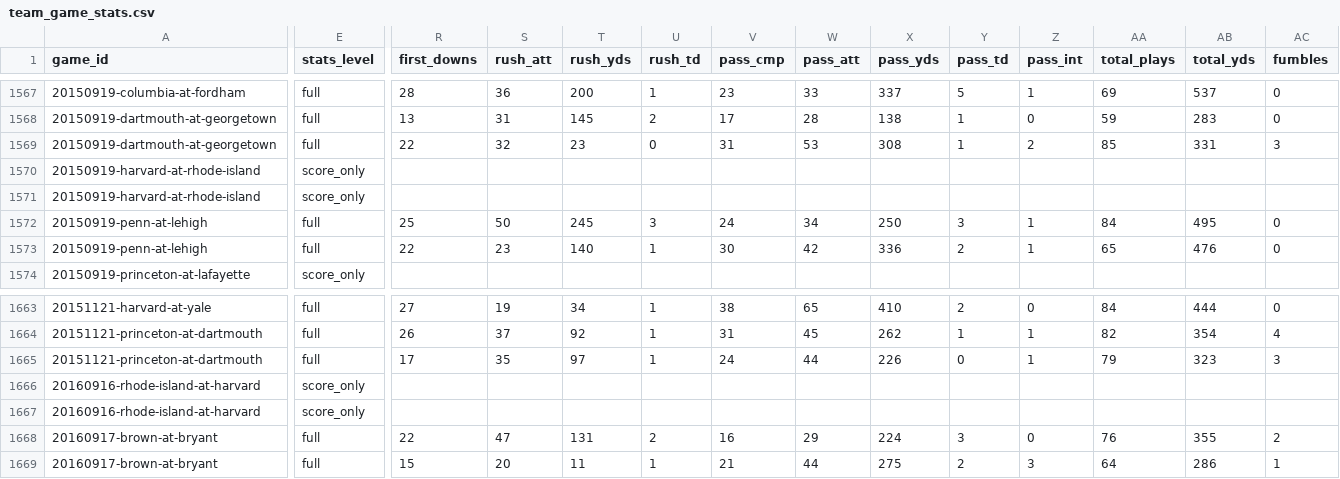
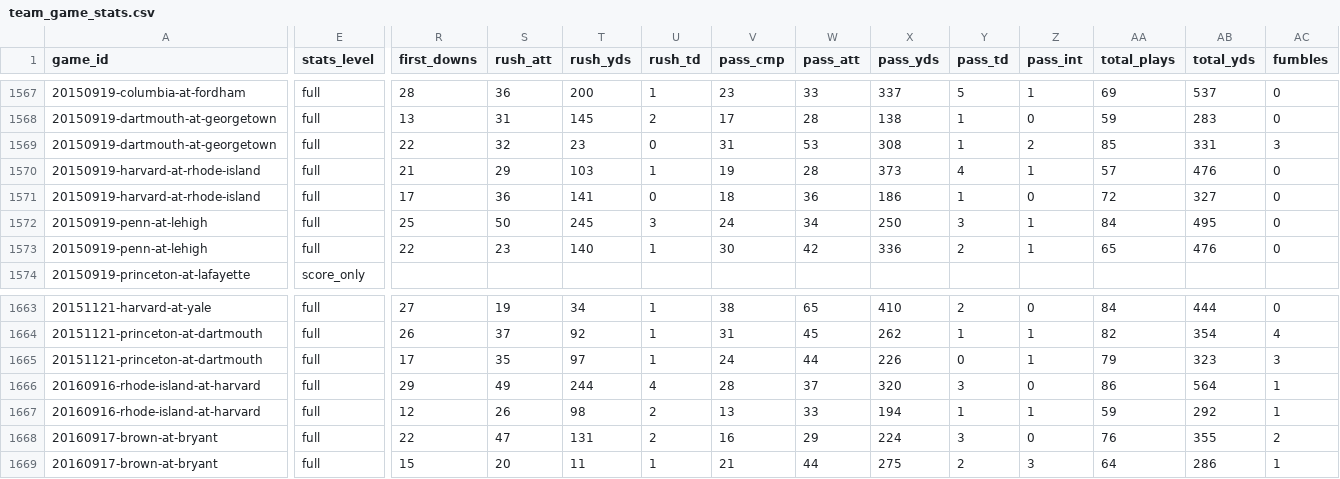
Before and after one commit to JaimeCastrellon/Web-Crawler, a CSV file: data/processed/team_game_stats.csv, drawn as a sheet; only a part is shown, gaps mark what is left out; removed rows and columns are numbered as before the commit, all else as after; rows hold the shown columns only; the diff covers the shown part only; the diff names each change by its address in the sheet, - before the commit and + after, or states it on an @@ line.

```diff
--- a/data/processed/team_game_stats.csv
+++ b/data/processed/team_game_stats.csv
-E1570 (stats_level): score_only
+E1570 (stats_level): full
-R1570 (first_downs): (empty)
+R1570 (first_downs): 21
-S1570 (rush_att): (empty)
+S1570 (rush_att): 29
-T1570 (rush_yds): (empty)
+T1570 (rush_yds): 103
-U1570 (rush_td): (empty)
+U1570 (rush_td): 1
-V1570 (pass_cmp): (empty)
+V1570 (pass_cmp): 19
-W1570 (pass_att): (empty)
+W1570 (pass_att): 28
-X1570 (pass_yds): (empty)
+X1570 (pass_yds): 373
-Y1570 (pass_td): (empty)
+Y1570 (pass_td): 4
-Z1570 (pass_int): (empty)
+Z1570 (pass_int): 1
-AA1570 (total_plays): (empty)
+AA1570 (total_plays): 57
-AB1570 (total_yds): (empty)
+AB1570 (total_yds): 476
-AC1570 (fumbles): (empty)
+AC1570 (fumbles): 0
-row 1571: 20150919-harvard-at-rhode-island | score_only
+row 1571: 20150919-harvard-at-rhode-island | full | 17 | 36 | 141 | 0 | 18 | 36 | 186 | 1 | 0 | 72 | 327 | 0
-E1666 (stats_level): score_only
+E1666 (stats_level): full
-R1666 (first_downs): (empty)
+R1666 (first_downs): 29
-S1666 (rush_att): (empty)
+S1666 (rush_att): 49
-T1666 (rush_yds): (empty)
+T1666 (rush_yds): 244
-U1666 (rush_td): (empty)
+U1666 (rush_td): 4
-V1666 (pass_cmp): (empty)
+V1666 (pass_cmp): 28
-W1666 (pass_att): (empty)
+W1666 (pass_att): 37
-X1666 (pass_yds): (empty)
+X1666 (pass_yds): 320
-Y1666 (pass_td): (empty)
+Y1666 (pass_td): 3
-Z1666 (pass_int): (empty)
+Z1666 (pass_int): 0
-AA1666 (total_plays): (empty)
+AA1666 (total_plays): 86
-AB1666 (total_yds): (empty)
+AB1666 (total_yds): 564
-AC1666 (fumbles): (empty)
+AC1666 (fumbles): 1
-row 1667: 20160916-rhode-island-at-harvard | score_only
+row 1667: 20160916-rhode-island-at-harvard | full | 12 | 26 | 98 | 2 | 13 | 33 | 194 | 1 | 1 | 59 | 292 | 1
```
Also changed, not shown: 26 edited cells elsewhere in this file, data/processed/games.csv, data/processed/train/games.csv, 15 other files.
